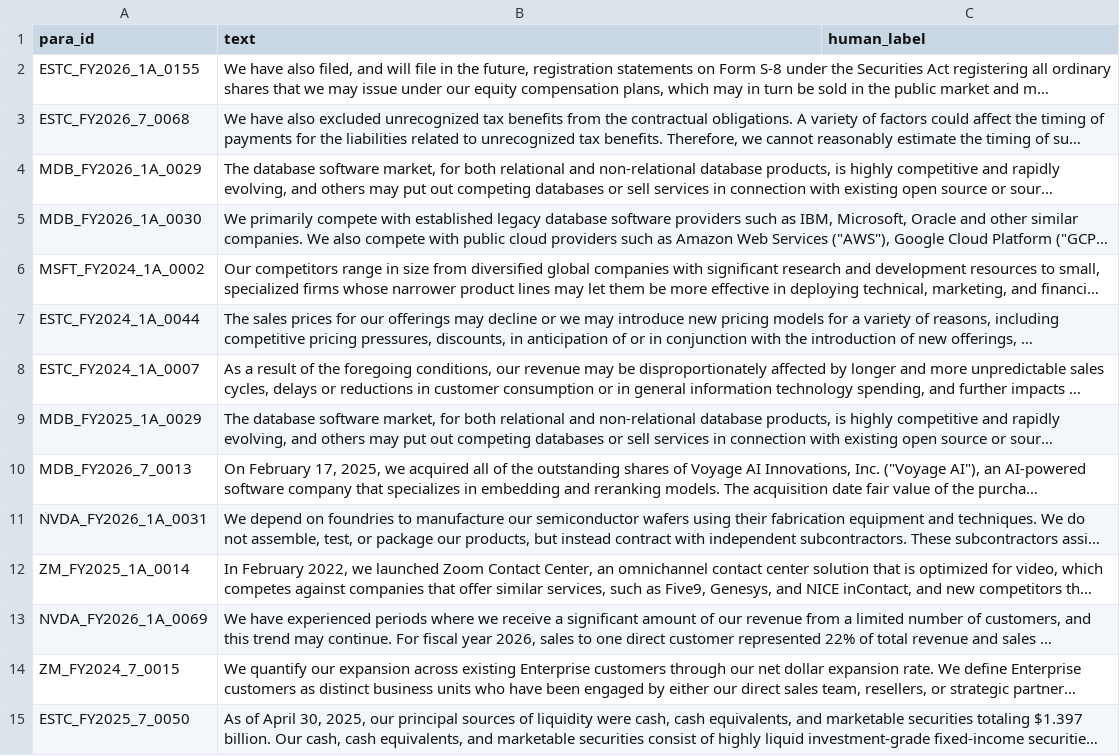
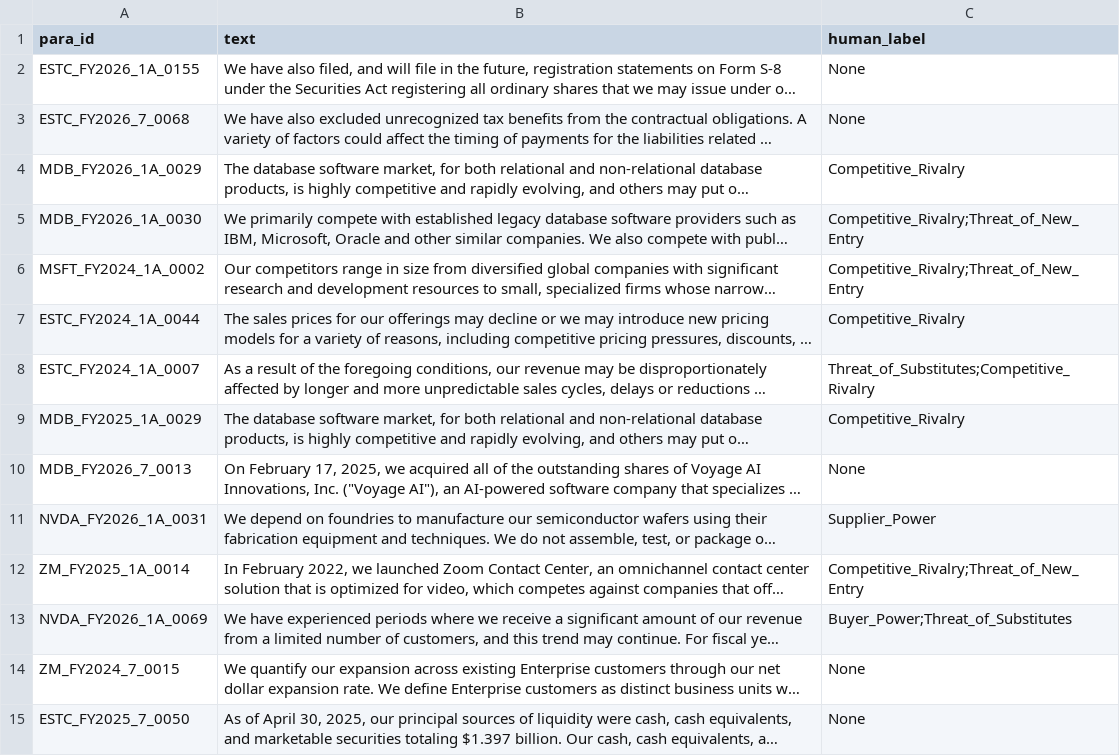
Before and after one commit to amithgowda-m/ForceQuant, a CSV file: data/processed/human_check_sheet.csv, drawn as a sheet; only a part is shown; long unchanged cells end in …; the diff covers the shown part only; the diff names each change by its address in the sheet, - before the commit and + after, or states it on an @@ line.

Commit message:
Populate verified human check sheet labels, compute inter-annotator agreement metrics, and update README

```diff
--- a/data/processed/human_check_sheet.csv
+++ b/data/processed/human_check_sheet.csv
-C2:C3 (human_label): (empty)
+C2:C3 (human_label): None
-C4 (human_label): (empty)
+C4 (human_label): Competitive_Rivalry
-C5:C6 (human_label): (empty)
+C5:C6 (human_label): Competitive_Rivalry;Threat_of_New_Entry
-C7 (human_label): (empty)
+C7 (human_label): Competitive_Rivalry
-C8 (human_label): (empty)
+C8 (human_label): Threat_of_Substitutes;Competitive_Rivalry
-C9 (human_label): (empty)
+C9 (human_label): Competitive_Rivalry
-C10 (human_label): (empty)
+C10 (human_label): None
-C11 (human_label): (empty)
+C11 (human_label): Supplier_Power
-C12 (human_label): (empty)
+C12 (human_label): Competitive_Rivalry;Threat_of_New_Entry
-C13 (human_label): (empty)
+C13 (human_label): Buyer_Power;Threat_of_Substitutes
-C14:C15 (human_label): (empty)
+C14:C15 (human_label): None
```
Also changed, not shown: 46 edited cells elsewhere in this file, 5 other files.
